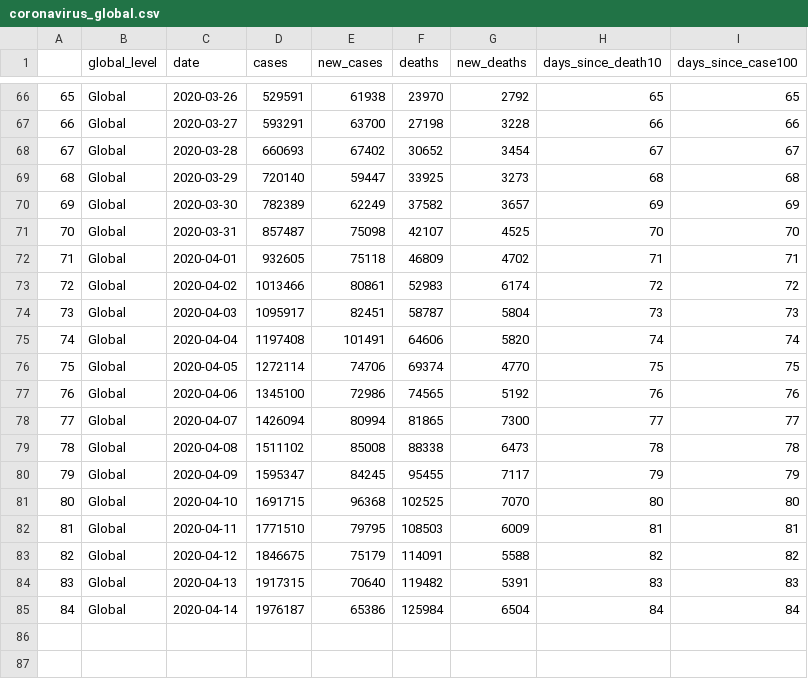
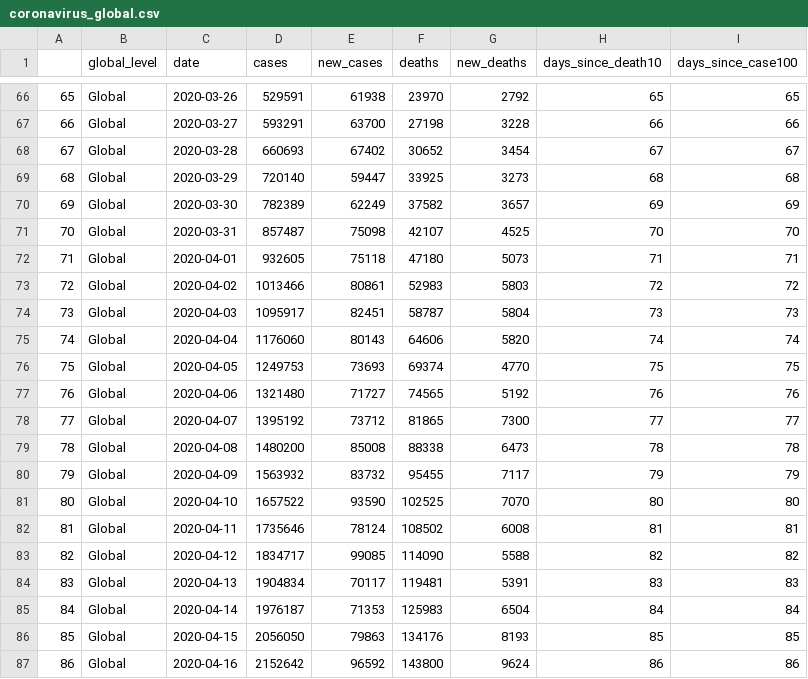
Before and after one commit to borbademiranda/covid19_trackin, a CSV file: data/coronavirus_global.csv, drawn as a sheet; only a part is shown, gaps mark what is left out; the diff covers the shown part only.

```diff
--- a/data/coronavirus_global.csv
+++ b/data/coronavirus_global.csv
@@ -71,15 +71,17 @@
 "70","Global",2020-03-31,857487,75098,42107,4525,70,70
-"71","Global",2020-04-01,932605,75118,46809,4702,71,71
-"72","Global",2020-04-02,1013466,80861,52983,6174,72,72
+"71","Global",2020-04-01,932605,75118,47180,5073,71,71
+"72","Global",2020-04-02,1013466,80861,52983,5803,72,72
 "73","Global",2020-04-03,1095917,82451,58787,5804,73,73
-"74","Global",2020-04-04,1197408,101491,64606,5820,74,74
-"75","Global",2020-04-05,1272114,74706,69374,4770,75,75
-"76","Global",2020-04-06,1345100,72986,74565,5192,76,76
-"77","Global",2020-04-07,1426094,80994,81865,7300,77,77
-"78","Global",2020-04-08,1511102,85008,88338,6473,78,78
-"79","Global",2020-04-09,1595347,84245,95455,7117,79,79
-"80","Global",2020-04-10,1691715,96368,102525,7070,80,80
-"81","Global",2020-04-11,1771510,79795,108503,6009,81,81
-"82","Global",2020-04-12,1846675,75179,114091,5588,82,82
-"83","Global",2020-04-13,1917315,70640,119482,5391,83,83
-"84","Global",2020-04-14,1976187,65386,125984,6504,84,84
+"74","Global",2020-04-04,1176060,80143,64606,5820,74,74
+"75","Global",2020-04-05,1249753,73693,69374,4770,75,75
+"76","Global",2020-04-06,1321480,71727,74565,5192,76,76
+"77","Global",2020-04-07,1395192,73712,81865,7300,77,77
+"78","Global",2020-04-08,1480200,85008,88338,6473,78,78
+"79","Global",2020-04-09,1563932,83732,95455,7117,79,79
+"80","Global",2020-04-10,1657522,93590,102525,7070,80,80
+"81","Global",2020-04-11,1735646,78124,108502,6008,81,81
+"82","Global",2020-04-12,1834717,99085,114090,5588,82,82
+"83","Global",2020-04-13,1904834,70117,119481,5391,83,83
+"84","Global",2020-04-14,1976187,71353,125983,6504,84,84
+"85","Global",2020-04-15,2056050,79863,134176,8193,85,85
+"86","Global",2020-04-16,2152642,96592,143800,9624,86,86
```
Also changed, not shown: 4 edited cells elsewhere in this file, data/coronavirus_continent.csv, data/coronavirus_today.csv, 2 other files.
